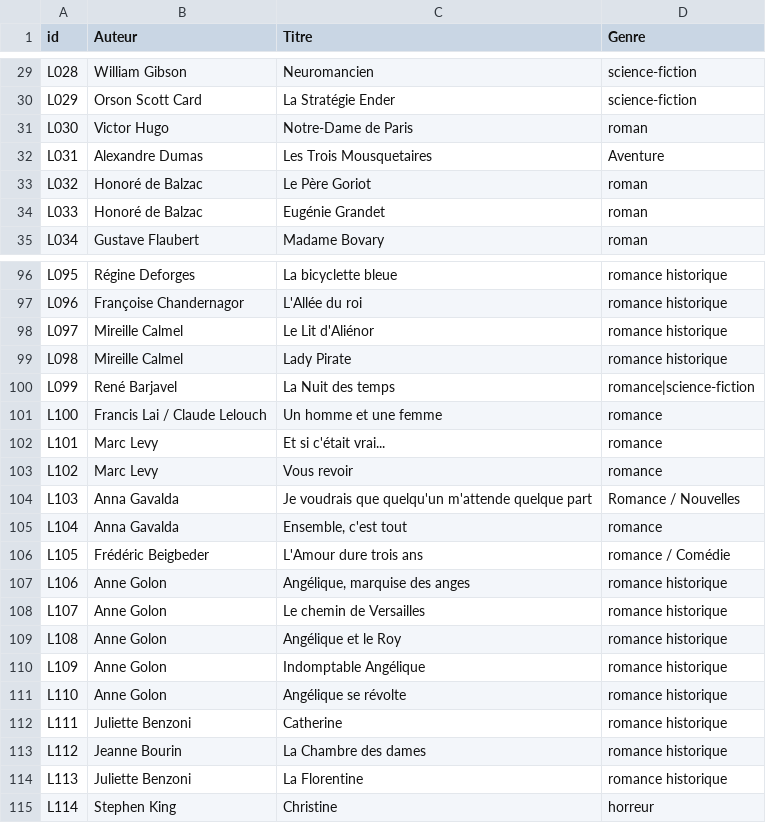
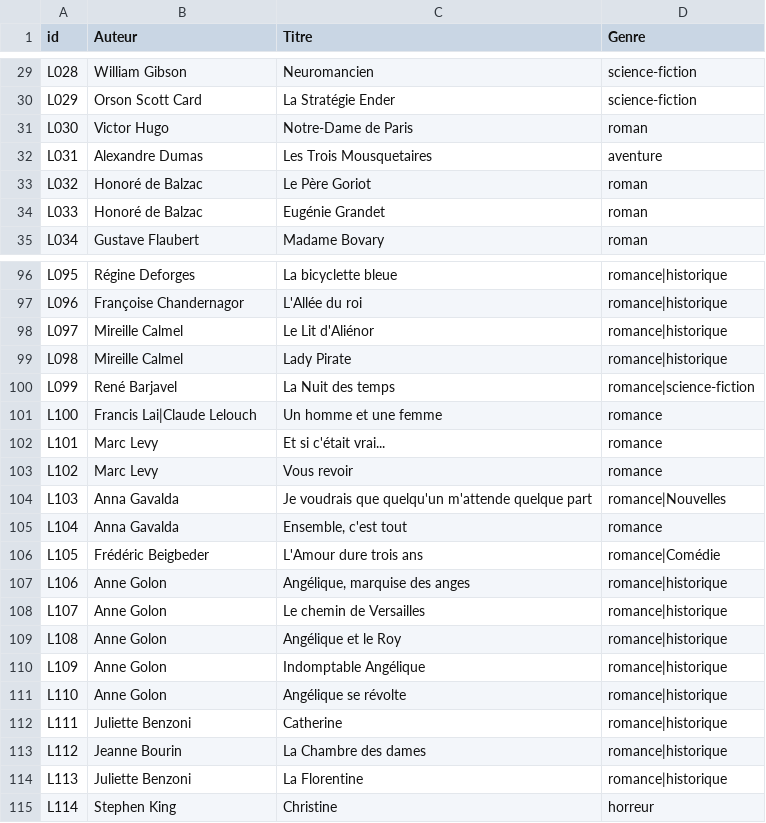
Before and after one commit to medina474/graphe_mesamis_generator, a CSV file: data/livres.csv, drawn as a sheet; only a part is shown, gaps mark what is left out; the diff covers the shown part only; the diff names each change by its address in the sheet, - before the commit and + after, or states it on an @@ line.

```diff
--- a/data/livres.csv
+++ b/data/livres.csv
-D32 (Genre): Aventure
+D32 (Genre): aventure
-D96:D99 (Genre): romance historique
+D96:D99 (Genre): romance|historique
-B101 (Auteur): Francis Lai / Claude Lelouch
+B101 (Auteur): Francis Lai|Claude Lelouch
-D104 (Genre): Romance / Nouvelles
+D104 (Genre): romance|Nouvelles
-D106 (Genre): romance / Comédie
+D106 (Genre): romance|Comédie
-D107:D114 (Genre): romance historique
+D107:D114 (Genre): romance|historique
```
Also changed, not shown: 22 edited cells elsewhere in this file, 3 other files.
